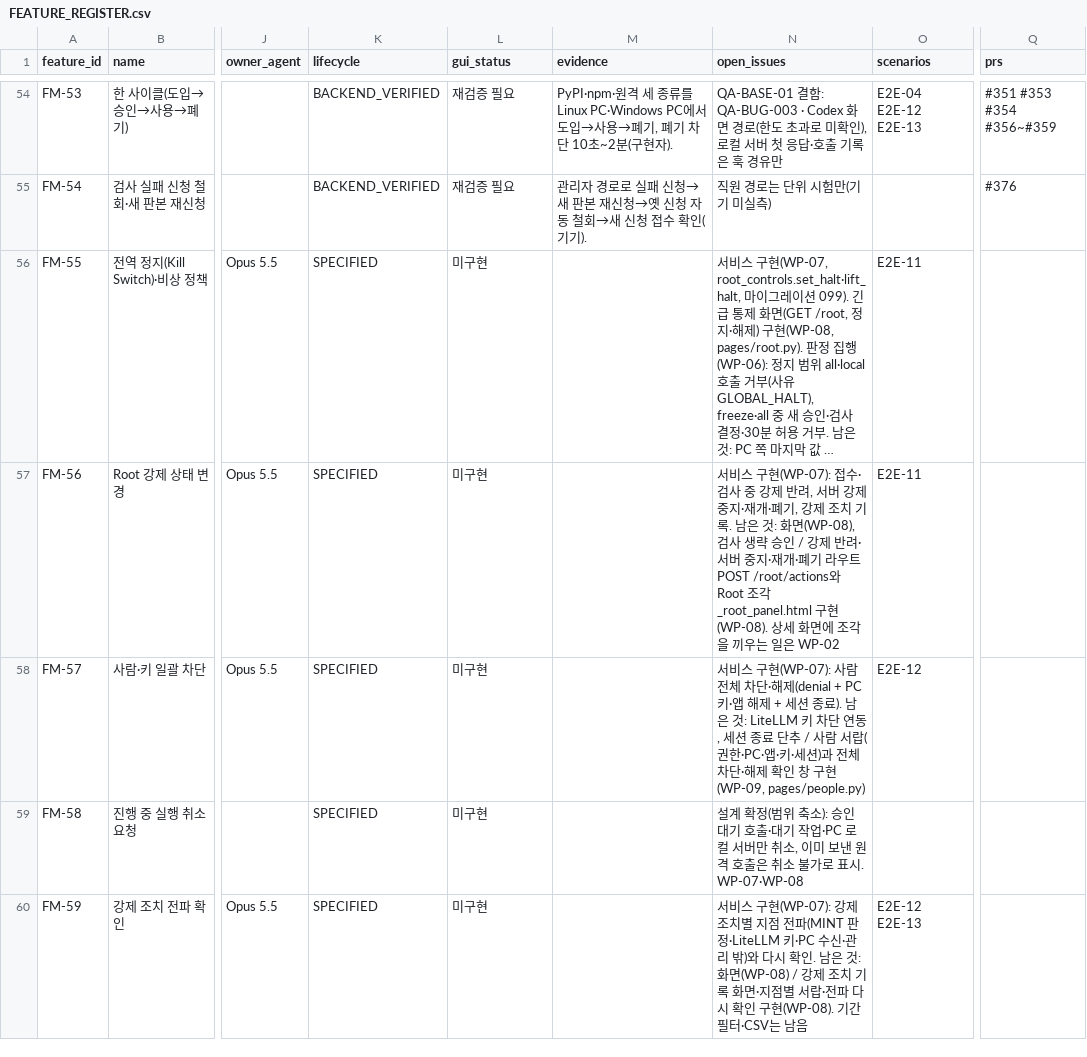
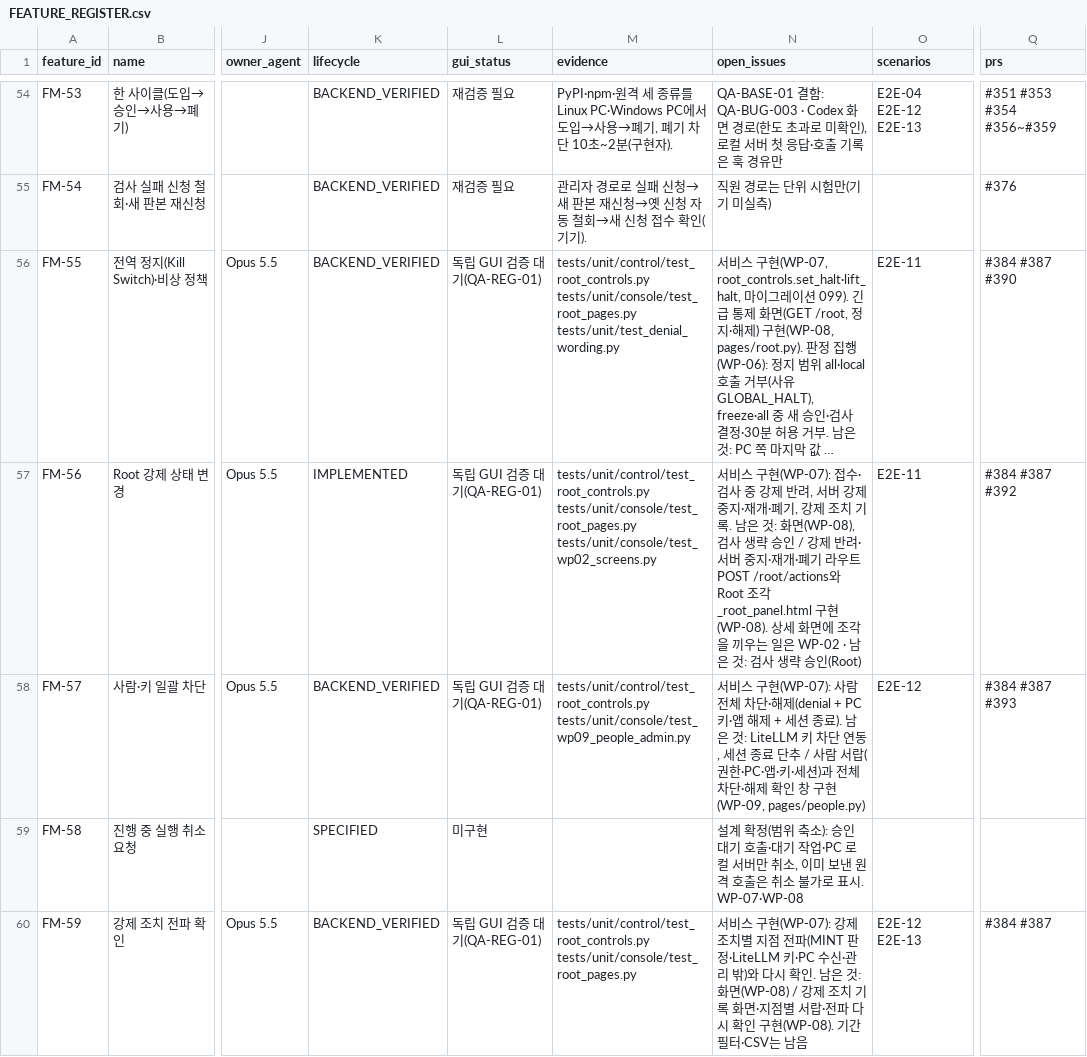
Before and after one commit to Team-AGI/mint-litellm, a CSV file: docs/product/FEATURE_REGISTER.csv, drawn as a sheet; only a part is shown, gaps mark what is left out; long unchanged cells end in …; the diff covers the shown part only; the diff names each change by its address in the sheet, - before the commit and + after, or states it on an @@ line.

```diff
--- a/docs/product/FEATURE_REGISTER.csv
+++ b/docs/product/FEATURE_REGISTER.csv
-K56 (lifecycle): SPECIFIED
+K56 (lifecycle): BACKEND_VERIFIED
-L56:L58 (gui_status): 미구현
+L56:L58 (gui_status): 독립 GUI 검증 대기(QA-REG-01)
-M56 (evidence): (empty)
+M56 (evidence): tests/unit/control/test_root_controls.py tests/unit/console/test_root_pages.py tests/unit/test_denial_wording.py
-Q56 (prs): (empty)
+Q56 (prs): #384 #387 #390
-K57 (lifecycle): SPECIFIED
+K57 (lifecycle): IMPLEMENTED
-M57 (evidence): (empty)
+M57 (evidence): tests/unit/control/test_root_controls.py tests/unit/console/test_root_pages.py tests/unit/console/test_wp02_screens.py
-N57 (open_issues): …일은 WP-02
+N57 (open_issues): …일은 WP-02 · 남은 것: 검사 생략 승인(Root)
-Q57 (prs): (empty)
+Q57 (prs): #384 #387 #392
-K58 (lifecycle): SPECIFIED
+K58 (lifecycle): BACKEND_VERIFIED
-M58 (evidence): (empty)
+M58 (evidence): tests/unit/control/test_root_controls.py tests/unit/console/test_wp09_people_admin.py
-Q58 (prs): (empty)
+Q58 (prs): #384 #387 #393
-K60 (lifecycle): SPECIFIED
+K60 (lifecycle): BACKEND_VERIFIED
-L60 (gui_status): 미구현
+L60 (gui_status): 독립 GUI 검증 대기(QA-REG-01)
-M60 (evidence): (empty)
+M60 (evidence): tests/unit/control/test_root_controls.py tests/unit/console/test_root_pages.py
-Q60 (prs): (empty)
+Q60 (prs): #384 #387
```
Also changed, not shown: 14 edited cells elsewhere in this file, docs/product/TRACEABILITY_MATRIX.csv, 1 other file.
